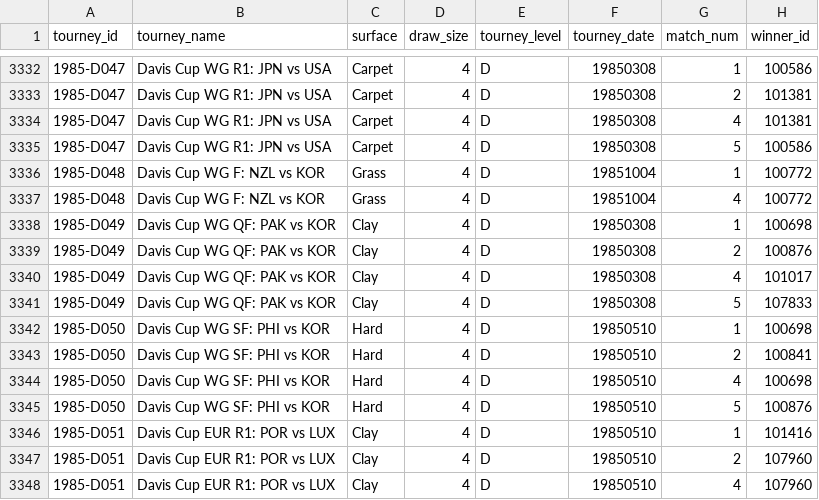
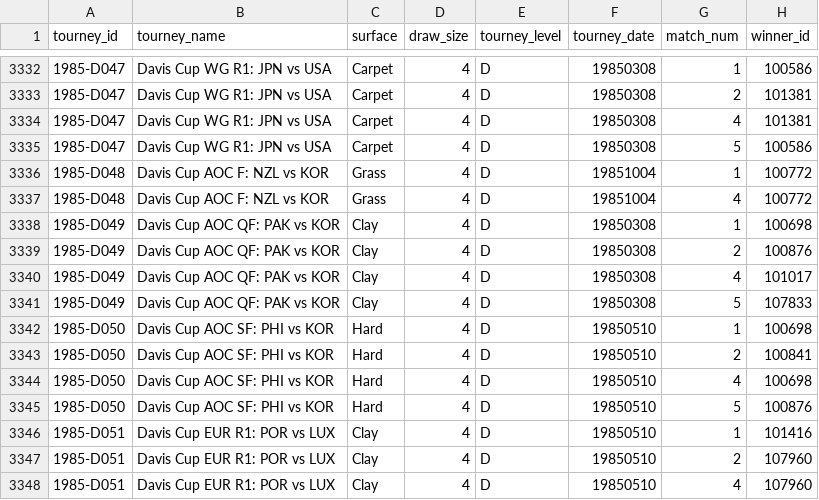
Before and after one commit to JeffSackmann/tennis_atp, a CSV file: atp_matches_1985.csv, drawn as a sheet; only a part is shown, gaps mark what is left out; the diff names each change by its address in the sheet, - before the commit and + after, or states it on an @@ line.

```diff
--- a/atp_matches_1985.csv
+++ b/atp_matches_1985.csv
-B3336:B3337 (tourney_name): Davis Cup WG F: NZL vs KOR
+B3336:B3337 (tourney_name): Davis Cup AOC F: NZL vs KOR
-B3338:B3341 (tourney_name): Davis Cup WG QF: PAK vs KOR
+B3338:B3341 (tourney_name): Davis Cup AOC QF: PAK vs KOR
-B3342:B3345 (tourney_name): Davis Cup WG SF: PHI vs KOR
+B3342:B3345 (tourney_name): Davis Cup AOC SF: PHI vs KOR
```
Also changed, not shown: atp_matches_1981.csv, atp_matches_1982.csv, 5 other files.
